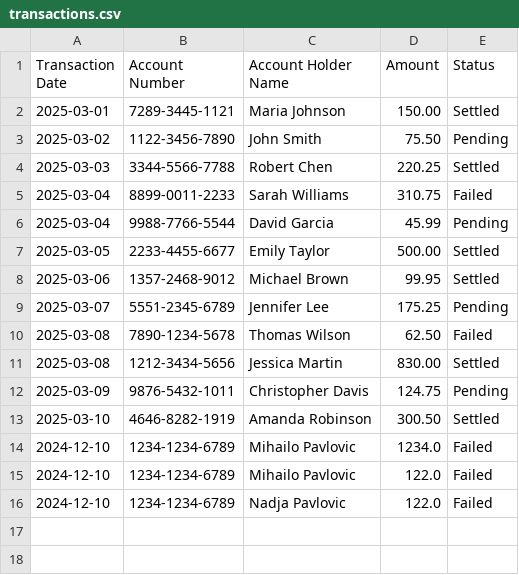
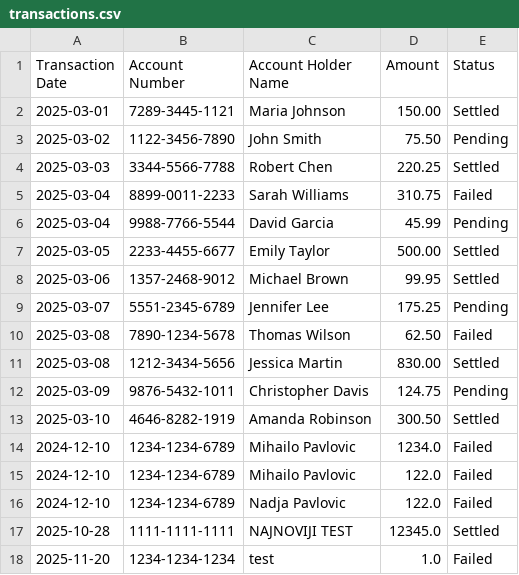
Before and after one commit to mihpavlovic/transaction_application, a CSV file: backend/demo/data/transactions.csv, drawn as a sheet; the diff names each change by its address in the sheet, - before the commit and + after, or states it on an @@ line.

```diff
--- a/backend/demo/data/transactions.csv
+++ b/backend/demo/data/transactions.csv
+row 17: 2025-10-28 | 1111-1111-1111 | NAJNOVIJI TEST | 12345.0 | Settled
+row 18: 2025-11-20 | 1234-1234-1234 | test | 1.0 | Failed
```
Also changed, not shown: 5 other files.
